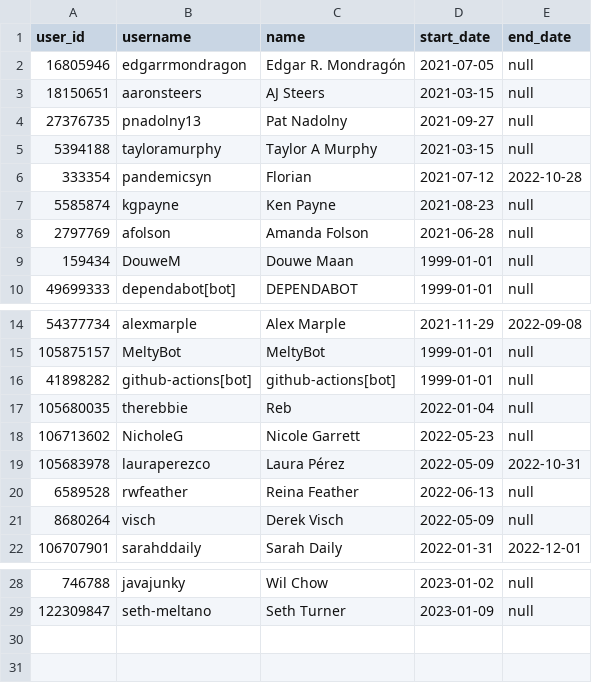
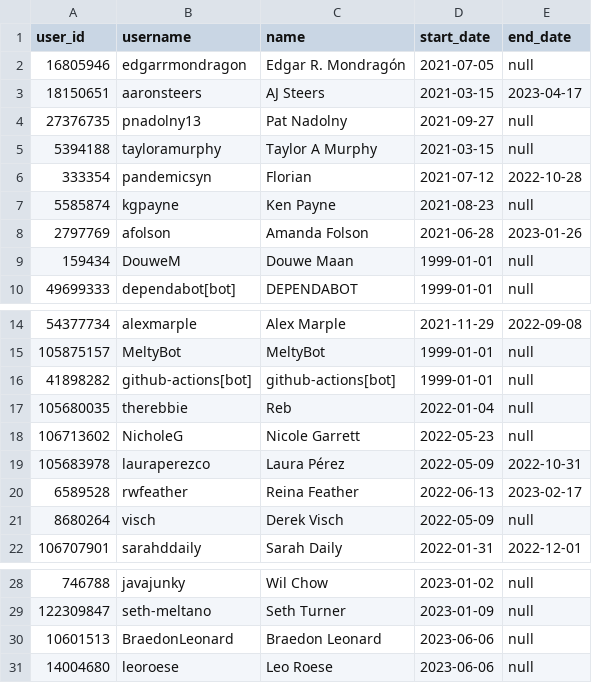
Before and after one commit to meltano/squared, a CSV file: data/transform/data/team_github_ids.csv, drawn as a sheet; only a part is shown, gaps mark what is left out.

Commit message:
update team github ids (#648)

```diff
--- a/data/transform/data/team_github_ids.csv
+++ b/data/transform/data/team_github_ids.csv
@@ -2,3 +2,3 @@ user_id,username,name,start_date,end_date
 16805946,edgarrmondragon,Edgar R. Mondragón,2021-07-05,null
-18150651,aaronsteers,AJ Steers,2021-03-15,null
+18150651,aaronsteers,AJ Steers,2021-03-15,2023-04-17
 27376735,pnadolny13,Pat Nadolny,2021-09-27,null
@@ -7,3 +7,3 @@ user_id,username,name,start_date,end_date
 5585874,kgpayne,Ken Payne,2021-08-23,null
-2797769,afolson,Amanda Folson,2021-06-28,null
+2797769,afolson,Amanda Folson,2021-06-28,2023-01-26
 159434,DouweM,Douwe Maan,1999-01-01,null
@@ -19,3 +19,3 @@ user_id,username,name,start_date,end_date
 105683978,lauraperezco,Laura Pérez,2022-05-09,2022-10-31
-6589528,rwfeather,Reina Feather,2022-06-13,null
+6589528,rwfeather,Reina Feather,2022-06-13,2023-02-17
 8680264,visch,Derek Visch,2022-05-09,null
@@ -29 +29,3 @@ user_id,username,name,start_date,end_date
 122309847,seth-meltano,Seth Turner,2023-01-09,null
+10601513,BraedonLeonard,Braedon Leonard,2023-06-06,null
+14004680,leoroese,Leo Roese,2023-06-06,null
```
